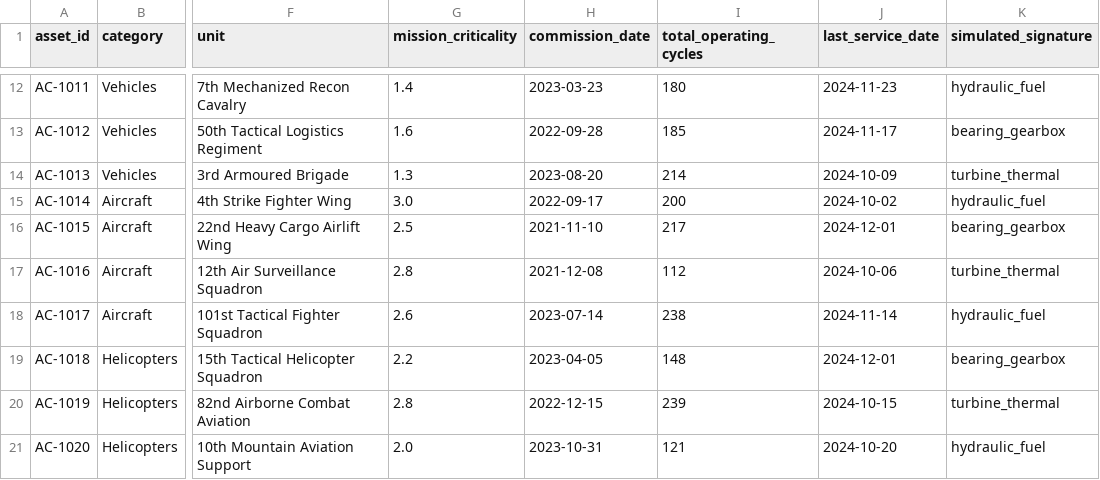
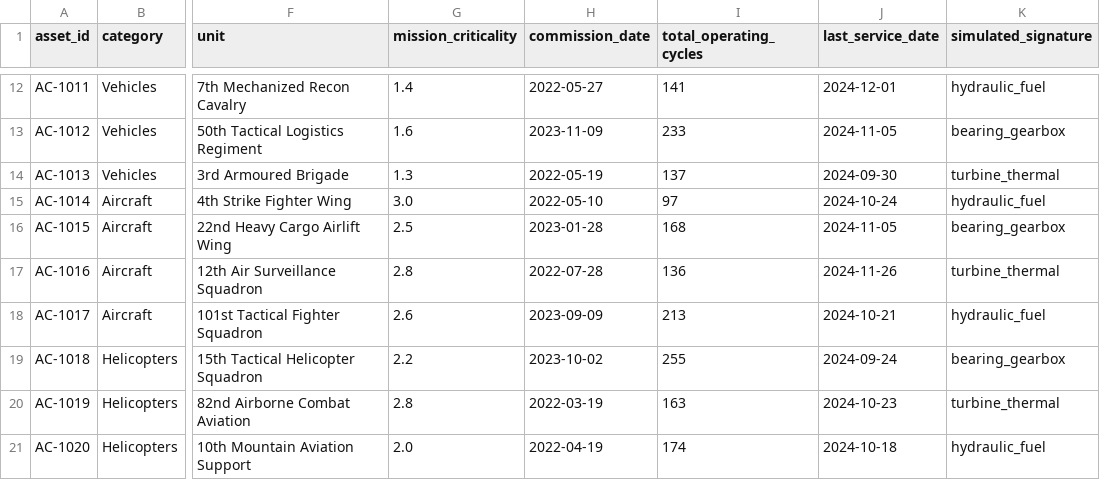
Before and after one commit to Siddh7-ai/bob-ai-hackathon-team-dark, a CSV file: data/raw/assets.csv, drawn as a sheet; only a part is shown, gaps mark what is left out; the diff covers the shown part only; the diff names each change by its address in the sheet, - before the commit and + after, or states it on an @@ line.

```diff
--- a/data/raw/assets.csv
+++ b/data/raw/assets.csv
-H12 (commission_date): 2023-03-23
+H12 (commission_date): 2022-05-27
-I12 (total_operating_cycles): 180
+I12 (total_operating_cycles): 141
-J12 (last_service_date): 2024-11-23
+J12 (last_service_date): 2024-12-01
-H13 (commission_date): 2022-09-28
+H13 (commission_date): 2023-11-09
-I13 (total_operating_cycles): 185
+I13 (total_operating_cycles): 233
-J13 (last_service_date): 2024-11-17
+J13 (last_service_date): 2024-11-05
-H14 (commission_date): 2023-08-20
+H14 (commission_date): 2022-05-19
-I14 (total_operating_cycles): 214
+I14 (total_operating_cycles): 137
-J14 (last_service_date): 2024-10-09
+J14 (last_service_date): 2024-09-30
-H15 (commission_date): 2022-09-17
+H15 (commission_date): 2022-05-10
-I15 (total_operating_cycles): 200
+I15 (total_operating_cycles): 97
-J15 (last_service_date): 2024-10-02
+J15 (last_service_date): 2024-10-24
-H16 (commission_date): 2021-11-10
+H16 (commission_date): 2023-01-28
-I16 (total_operating_cycles): 217
+I16 (total_operating_cycles): 168
-J16 (last_service_date): 2024-12-01
+J16 (last_service_date): 2024-11-05
-H17 (commission_date): 2021-12-08
+H17 (commission_date): 2022-07-28
-I17 (total_operating_cycles): 112
+I17 (total_operating_cycles): 136
-J17 (last_service_date): 2024-10-06
+J17 (last_service_date): 2024-11-26
-H18 (commission_date): 2023-07-14
+H18 (commission_date): 2023-09-09
-I18 (total_operating_cycles): 238
+I18 (total_operating_cycles): 213
-J18 (last_service_date): 2024-11-14
+J18 (last_service_date): 2024-10-21
-H19 (commission_date): 2023-04-05
+H19 (commission_date): 2023-10-02
-I19 (total_operating_cycles): 148
+I19 (total_operating_cycles): 255
-J19 (last_service_date): 2024-12-01
+J19 (last_service_date): 2024-09-24
-H20 (commission_date): 2022-12-15
+H20 (commission_date): 2022-03-19
-I20 (total_operating_cycles): 239
+I20 (total_operating_cycles): 163
-J20 (last_service_date): 2024-10-15
+J20 (last_service_date): 2024-10-23
-H21 (commission_date): 2023-10-31
+H21 (commission_date): 2022-04-19
-I21 (total_operating_cycles): 121
+I21 (total_operating_cycles): 174
-J21 (last_service_date): 2024-10-20
+J21 (last_service_date): 2024-10-18
```
Also changed, not shown: 89 edited cells elsewhere in this file, data/raw/failure_labels.csv, data/raw/service_records.csv, 25 other files.
